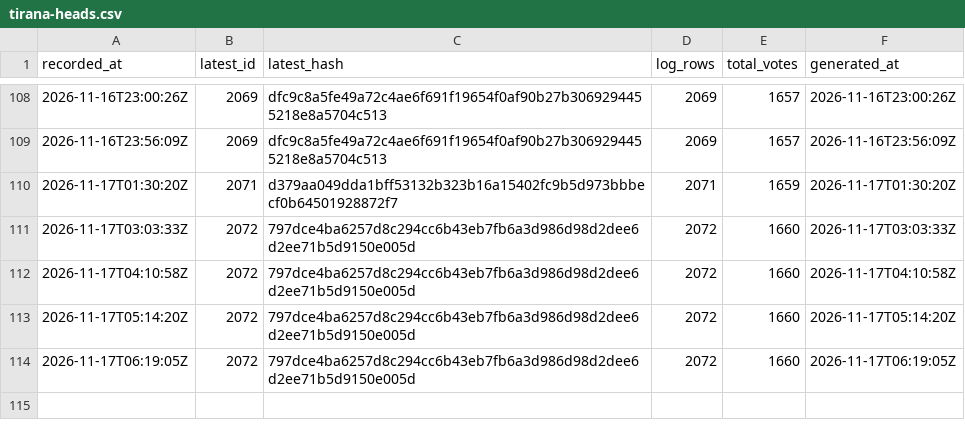
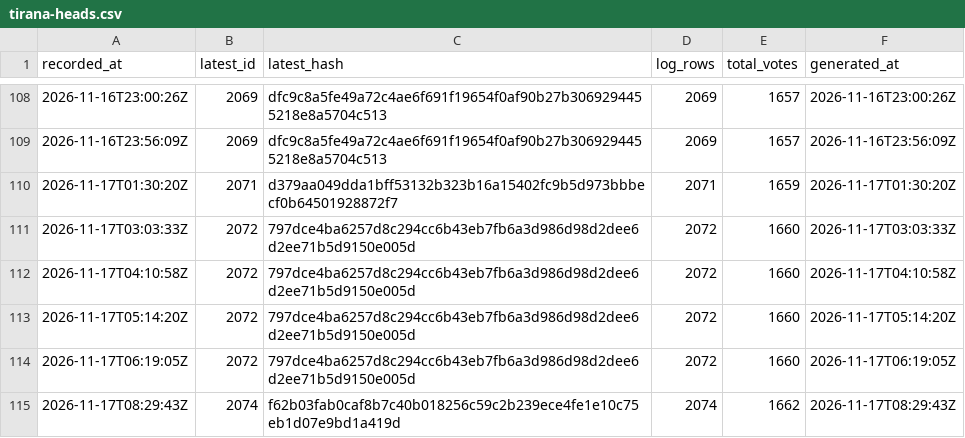
Before and after one commit to listastudentore-afk/lista-studentore-audit, a CSV file: tirana-heads.csv, drawn as a sheet; only a part is shown, gaps mark what is left out.

```diff
--- a/tirana-heads.csv
+++ b/tirana-heads.csv
@@ -114 +114,2 @@ recorded_at,latest_id,latest_hash,log_rows,total_votes,generated_at
 2026-11-17T06:19:05Z,2072,797dce4ba6257d8c294cc6b43eb7fb6a3d986d98d2dee6d2ee71b5d9150e005d,2072,1660,2026-11-17T06:19:05Z
+2026-11-17T08:29:43Z,2074,f62b03fab0caf8b7c40b018256c59c2b239ece4fe1e10c75eb1d07e9bd1a419d,2074,1662,2026-11-17T08:29:43Z
```
Also changed, not shown: heads.csv, 1 other file.
